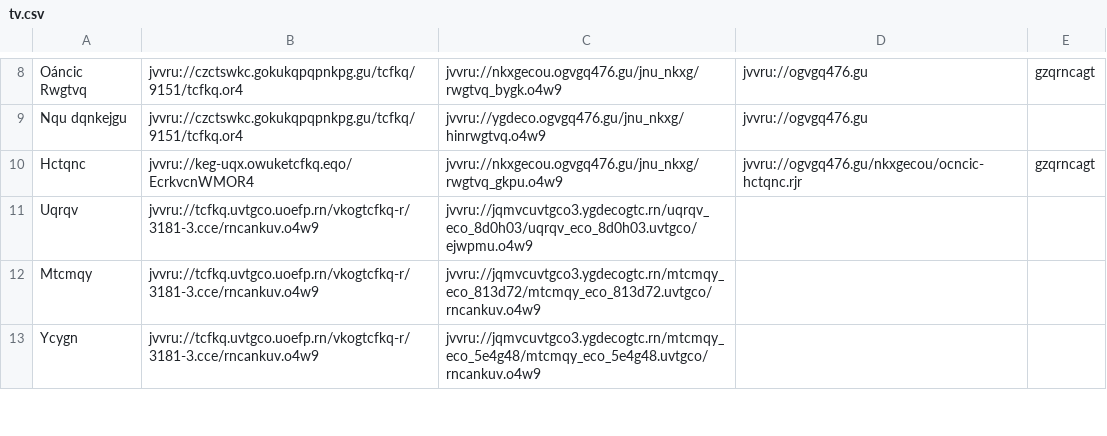
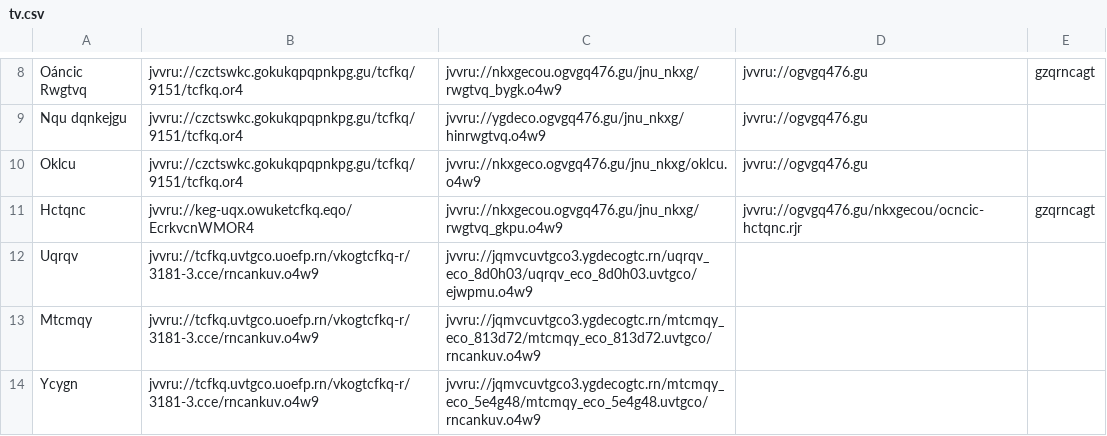
Before and after one commit to andalusianroads/javascript, a CSV file: tv/tv.csv, drawn as a sheet; only a part is shown, gaps mark what is left out; the diff names each change by its address in the sheet, - before the commit and + after, or states it on an @@ line.

Commit message:
Update tv.csv

```diff
--- a/tv/tv.csv
+++ b/tv/tv.csv
+row 10: Oklcu | jvvru://czctswkc.gokukqpqpnkpg.gu/tcfkq/9151/tcfkq.or4 | jvvru://nkxgeco.ogvgq476.gu/jnu_nkxg/oklcu.o4w9 | jvvru://ogvgq476.gu
```
